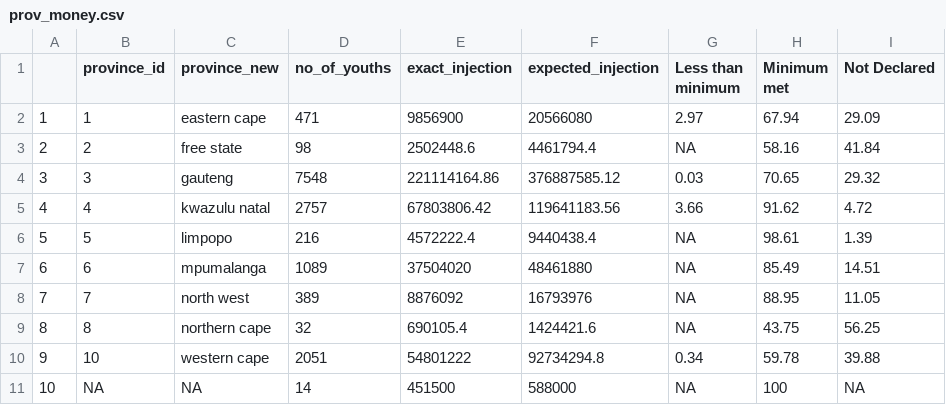
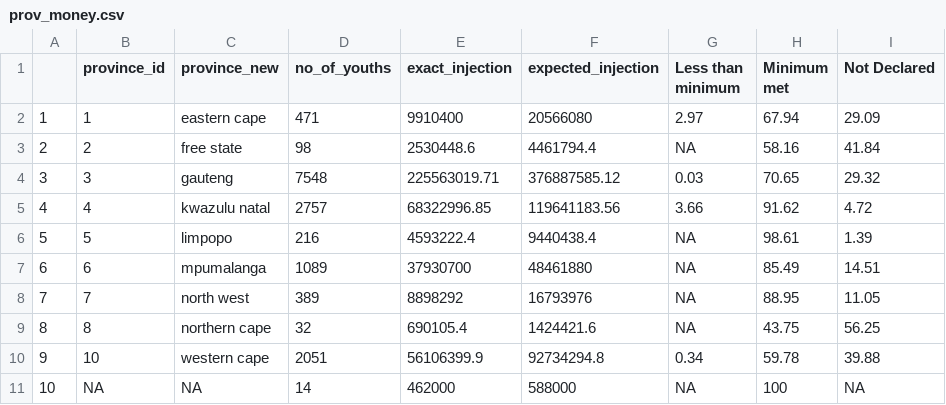
Before and after one commit to Keniajin/YES_dashboard, a CSV file: data/processed/prov_money.csv, drawn as a sheet.

Commit message:
added the youth the dashboard panel

```diff
--- a/data/processed/prov_money.csv
+++ b/data/processed/prov_money.csv
@@ -1,11 +1,11 @@
 "","province_id","province_new","no_of_youths","exact_injection","expected_injection","Less than minimum","Minimum met","Not Declared"
-"1",1,"eastern cape",471,9856900,20566080,2.97,67.94,29.09
-"2",2,"free state",98,2502448.6,4461794.4,NA,58.16,41.84
-"3",3,"gauteng",7548,221114164.86,376887585.12,0.03,70.65,29.32
-"4",4,"kwazulu natal",2757,67803806.42,119641183.56,3.66,91.62,4.72
-"5",5,"limpopo",216,4572222.4,9440438.4,NA,98.61,1.39
-"6",6,"mpumalanga",1089,37504020,48461880,NA,85.49,14.51
-"7",7,"north west",389,8876092,16793976,NA,88.95,11.05
+"1",1,"eastern cape",471,9910400,20566080,2.97,67.94,29.09
+"2",2,"free state",98,2530448.6,4461794.4,NA,58.16,41.84
+"3",3,"gauteng",7548,225563019.71,376887585.12,0.03,70.65,29.32
+"4",4,"kwazulu natal",2757,68322996.85,119641183.56,3.66,91.62,4.72
+"5",5,"limpopo",216,4593222.4,9440438.4,NA,98.61,1.39
+"6",6,"mpumalanga",1089,37930700,48461880,NA,85.49,14.51
+"7",7,"north west",389,8898292,16793976,NA,88.95,11.05
 "8",8,"northern cape",32,690105.4,1424421.6,NA,43.75,56.25
-"9",10,"western cape",2051,54801222,92734294.8,0.34,59.78,39.88
-"10",NA,NA,14,451500,588000,NA,100,NA
+"9",10,"western cape",2051,56106399.9,92734294.8,0.34,59.78,39.88
+"10",NA,NA,14,462000,588000,NA,100,NA
```
Also changed, not shown: 23 other files.
